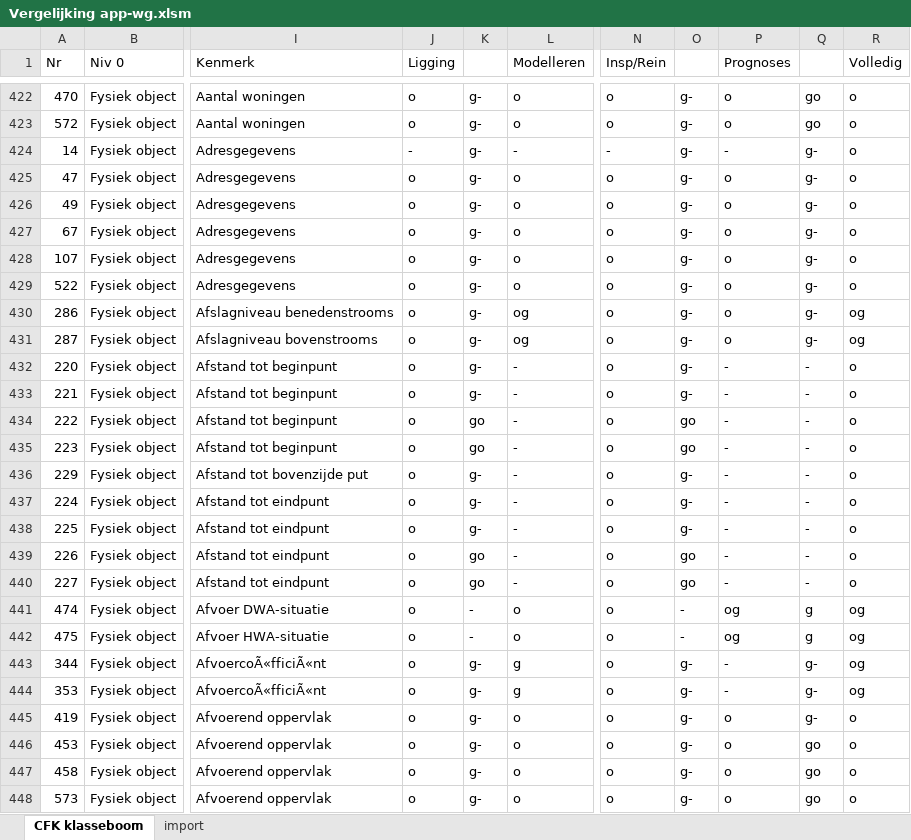
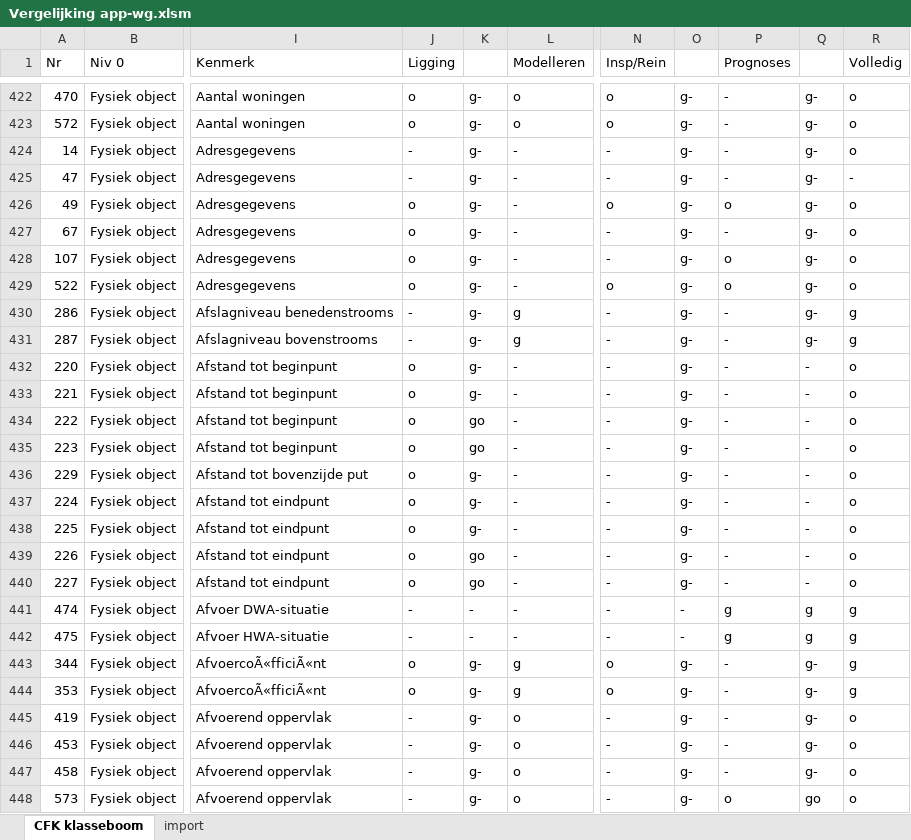
Before and after one commit to StichtingRIONED/GWSW_Apps, an Excel workbook: conformiteitsklassen/Vergelijking app-wg.xlsm, sheet CFK klasseboom, drawn as a sheet; only a part is shown, gaps mark what is left out; values as stored, in another font and other column widths than the file's, no cell formats; the diff covers the shown part only; the diff names each change by its address in the sheet, - before the commit and + after, or states it on an @@ line.

```diff
--- a/conformiteitsklassen/Vergelijking app-wg.xlsm (sheet CFK klasseboom)
+++ b/conformiteitsklassen/Vergelijking app-wg.xlsm (sheet CFK klasseboom)
-P422:P423 (Prognoses): o
+P422:P423 (Prognoses): -
-Q422:Q423: go
+Q422:Q423: g-
-J425 (Ligging): o
+J425 (Ligging): -
-L425:L429 (Modelleren): o
+L425:L429 (Modelleren): -
-N425 (Insp/Rein): o
+N425 (Insp/Rein): -
-P425 (Prognoses): o
+P425 (Prognoses): -
-R425 (Volledig): o
+R425 (Volledig): -
-N427:N428 (Insp/Rein): o
+N427:N428 (Insp/Rein): -
-P427 (Prognoses): o
+P427 (Prognoses): -
-J430:J431 (Ligging): o
+J430:J431 (Ligging): -
-L430:L431 (Modelleren): og
+L430:L431 (Modelleren): g
-N430:N442 (Insp/Rein): o
+N430:N442 (Insp/Rein): -
-P430:P431 (Prognoses): o
+P430:P431 (Prognoses): -
-R430:R431 (Volledig): og
+R430:R431 (Volledig): g
-O434:O435: go
+O434:O435: g-
-O439:O440: go
+O439:O440: g-
-J441:J442 (Ligging): o
+J441:J442 (Ligging): -
-L441:L442 (Modelleren): o
+L441:L442 (Modelleren): -
-P441:P442 (Prognoses): og
+P441:P442 (Prognoses): g
-R441:R444 (Volledig): og
+R441:R444 (Volledig): g
-J445:J448 (Ligging): o
+J445:J448 (Ligging): -
-N445:N448 (Insp/Rein): o
+N445:N448 (Insp/Rein): -
-P445:P447 (Prognoses): o
+P445:P447 (Prognoses): -
-Q446:Q447: go
+Q446:Q447: g-
```
Also changed, not shown: 919 edited cells elsewhere in this sheet, sheet import, cell formats.
